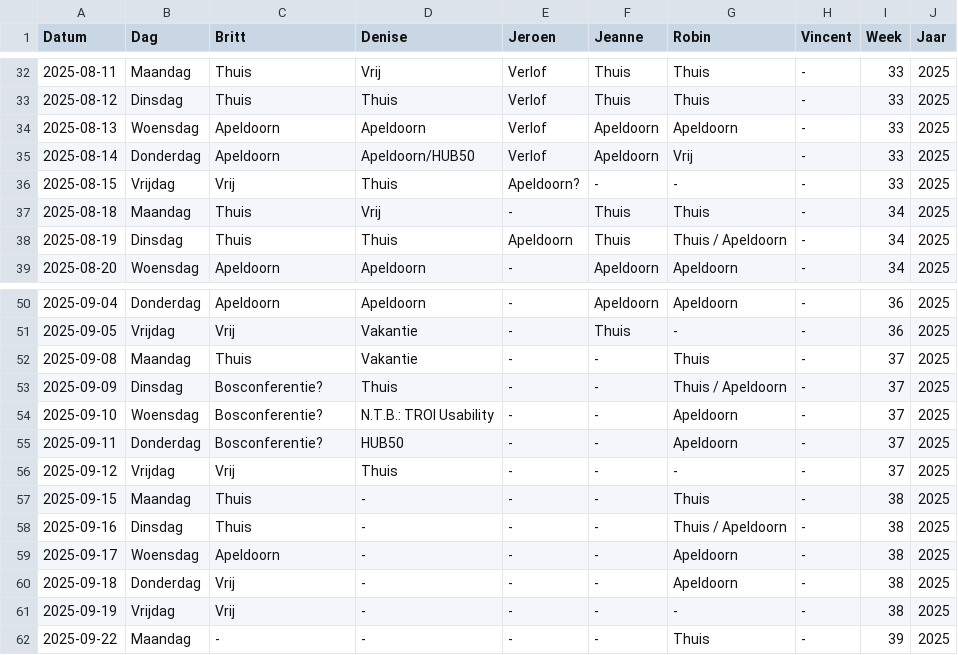
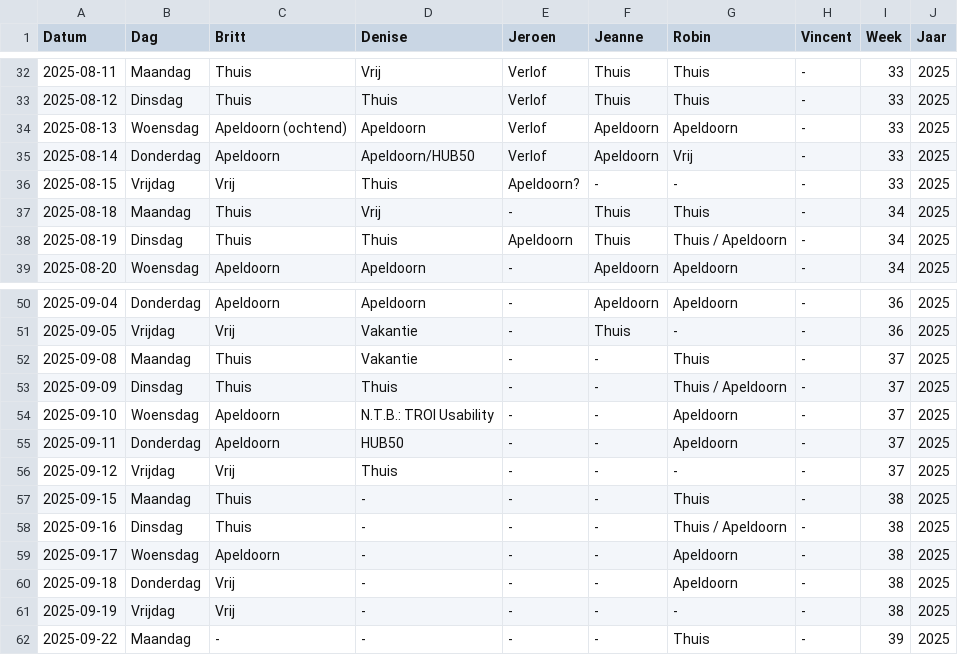
Before and after one commit to Britttvg/planning-tool, a CSV file: src/data/data_planning_dev.csv, drawn as a sheet; only a part is shown, gaps mark what is left out.

Commit message:
Update CSV src/data/data_planning_dev.csv, time 2025-08-11 07:45:35.809088

```diff
--- a/src/data/data_planning_dev.csv
+++ b/src/data/data_planning_dev.csv
@@ -33,3 +33,3 @@ Datum,Dag,Britt,Denise,Jeroen,Jeanne,Robin,Vincent,Week,Jaar
 2025-08-12,Dinsdag,Thuis,Thuis,Verlof,Thuis,Thuis,-,33,2025
-2025-08-13,Woensdag,Apeldoorn,Apeldoorn,Verlof,Apeldoorn,Apeldoorn,-,33,2025
+2025-08-13,Woensdag,Apeldoorn (ochtend),Apeldoorn,Verlof,Apeldoorn,Apeldoorn,-,33,2025
 2025-08-14,Donderdag,Apeldoorn,Apeldoorn/HUB50,Verlof,Apeldoorn,Vrij,-,33,2025
@@ -52,5 +52,5 @@ Datum,Dag,Britt,Denise,Jeroen,Jeanne,Robin,Vincent,Week,Jaar
 2025-09-08,Maandag,Thuis,Vakantie,-,-,Thuis,-,37,2025
-2025-09-09,Dinsdag,Bosconferentie?,Thuis,-,-,Thuis / Apeldoorn,-,37,2025
-2025-09-10,Woensdag,Bosconferentie?,N.T.B.: TROI Usability,-,-,Apeldoorn,-,37,2025
-2025-09-11,Donderdag,Bosconferentie?,HUB50,-,-,Apeldoorn,-,37,2025
+2025-09-09,Dinsdag,Thuis,Thuis,-,-,Thuis / Apeldoorn,-,37,2025
+2025-09-10,Woensdag,Apeldoorn,N.T.B.: TROI Usability,-,-,Apeldoorn,-,37,2025
+2025-09-11,Donderdag,Apeldoorn,HUB50,-,-,Apeldoorn,-,37,2025
 2025-09-12,Vrijdag,Vrij,Thuis,-,-,-,-,37,2025
```
